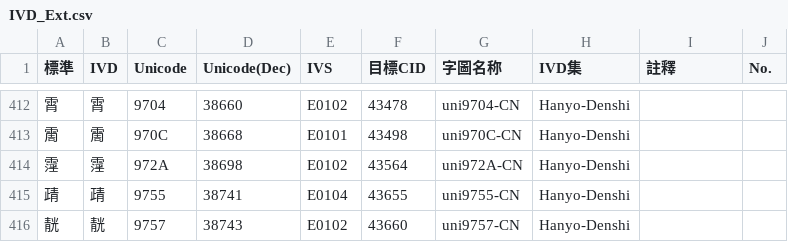
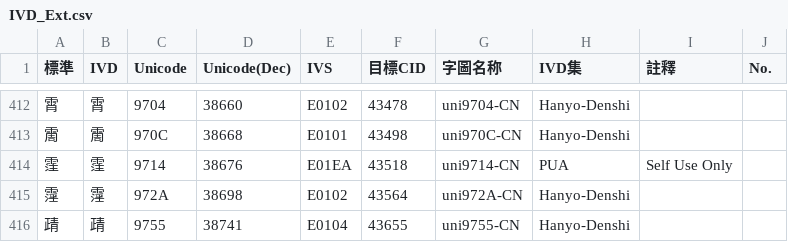
Before and after one commit to ChiuMing-Neko/ChiuKongGothic, a CSV file: Other/IVD_Ext.csv, drawn as a sheet; only a part is shown, gaps mark what is left out; the shorter side is filled out with more unchanged rows; the diff names each change by its address in the sheet, - before the commit and + after, or states it on an @@ line.

```diff
--- a/Other/IVD_Ext.csv
+++ b/Other/IVD_Ext.csv
+row 414: 霔 | 霔 | 9714 | 38676 | E01EA | 43518 | uni9714-CN | PUA | Self Use Only
```
Also changed, not shown: Other/CMap-Overwritten.csv, Other/CMap-Overwritten_M.csv, 5 other files.
